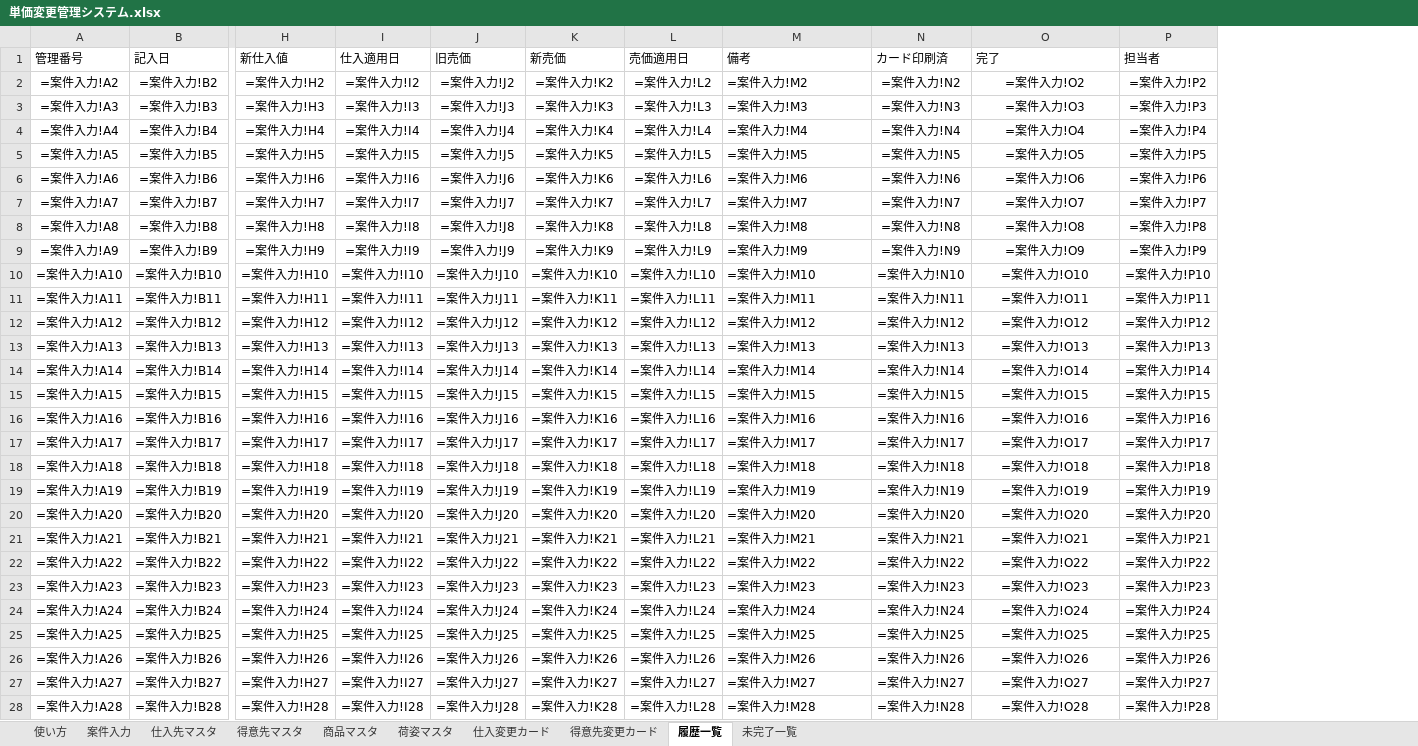
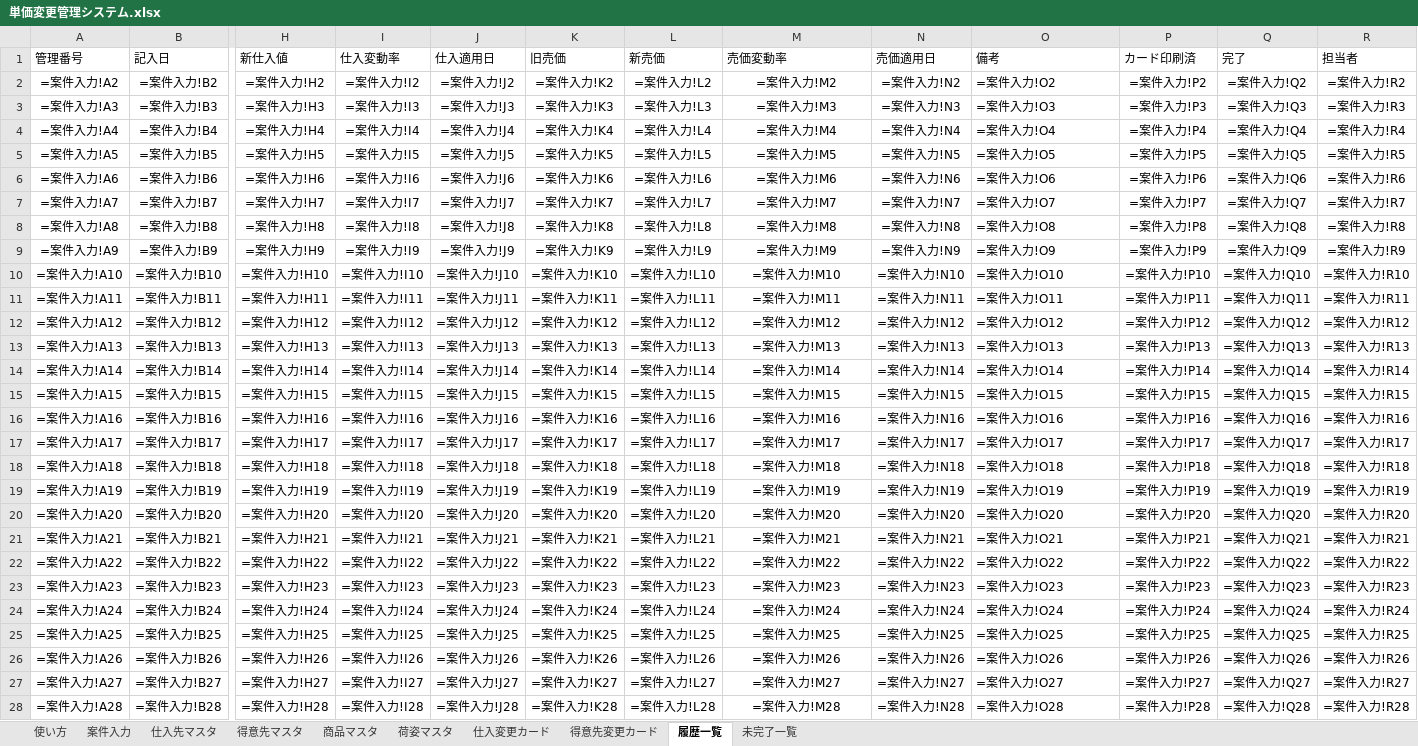
Before and after one commit to swimonswimoff/reaction-time, an Excel workbook: 単価変更管理システム.xlsx, sheet 履歴一覧, drawn as a sheet; only a part is shown, gaps mark what is left out; values as stored, in another font and other column widths than the file's, no borders; formulas without a stored value are shown as written; conditional formats and table styles not drawn; the diff covers the shown part only; the diff names each change by its address in the sheet, - before the commit and + after, or states it on an @@ line.

```diff
--- a/単価変更管理システム.xlsx (sheet 履歴一覧)
+++ b/単価変更管理システム.xlsx (sheet 履歴一覧)
+column Q (完了), rows 2-28: =案件入力!Q2 | =案件入力!Q3 | =案件入力!Q4 | =案件入力!Q5 | =案件入力!Q6 | =案件入力!Q7 | =案件入力!Q8 | =案件入力!Q9 | =案件入力!Q10 | =案件入力!Q11 | =案件入力!Q12 | =案件入力!Q13 | =案件入力!Q14 | =案件入力!Q15 | =案件入力!Q16 | =案件入力!Q17 | =案件入力!Q18 | =案件入力!Q19 | =案件入力!Q20 | =案件入力!Q21 | =案件入力!Q22 | =案件入力!Q23 | =案件入力!Q24 | =案件入力!Q25 | =案件入力!Q26 | =案件入力!Q27 | =案件入力!Q28
+column R (担当者), rows 2-28: =案件入力!R2 | =案件入力!R3 | =案件入力!R4 | =案件入力!R5 | =案件入力!R6 | =案件入力!R7 | =案件入力!R8 | =案件入力!R9 | =案件入力!R10 | =案件入力!R11 | =案件入力!R12 | =案件入力!R13 | =案件入力!R14 | =案件入力!R15 | =案件入力!R16 | =案件入力!R17 | =案件入力!R18 | =案件入力!R19 | =案件入力!R20 | =案件入力!R21 | =案件入力!R22 | =案件入力!R23 | =案件入力!R24 | =案件入力!R25 | =案件入力!R26 | =案件入力!R27 | =案件入力!R28
-I1: 仕入適用日
+I1: 仕入変動率
-J1: 旧売価
+J1: 仕入適用日
-K1: 新売価
+K1: 旧売価
-L1: 売価適用日
+L1: 新売価
-M1: 備考
+M1: 売価変動率
-N1: カード印刷済
+N1: 売価適用日
-O1: 完了
+O1: 備考
-P1: 担当者
+P1: カード印刷済
-M2:M28 alignment: left
+M2:M28 alignment: center
-O2:O28 alignment: center
+O2:O28 alignment: left
```
Also changed, not shown: cell formats elsewhere in this sheet, sheet 案件入力, sheet 商品マスタ, sheet 使い方, sheet 得意先変更カード, sheet 未完了一覧, sheet 仕入変更カード, hidden cells.
